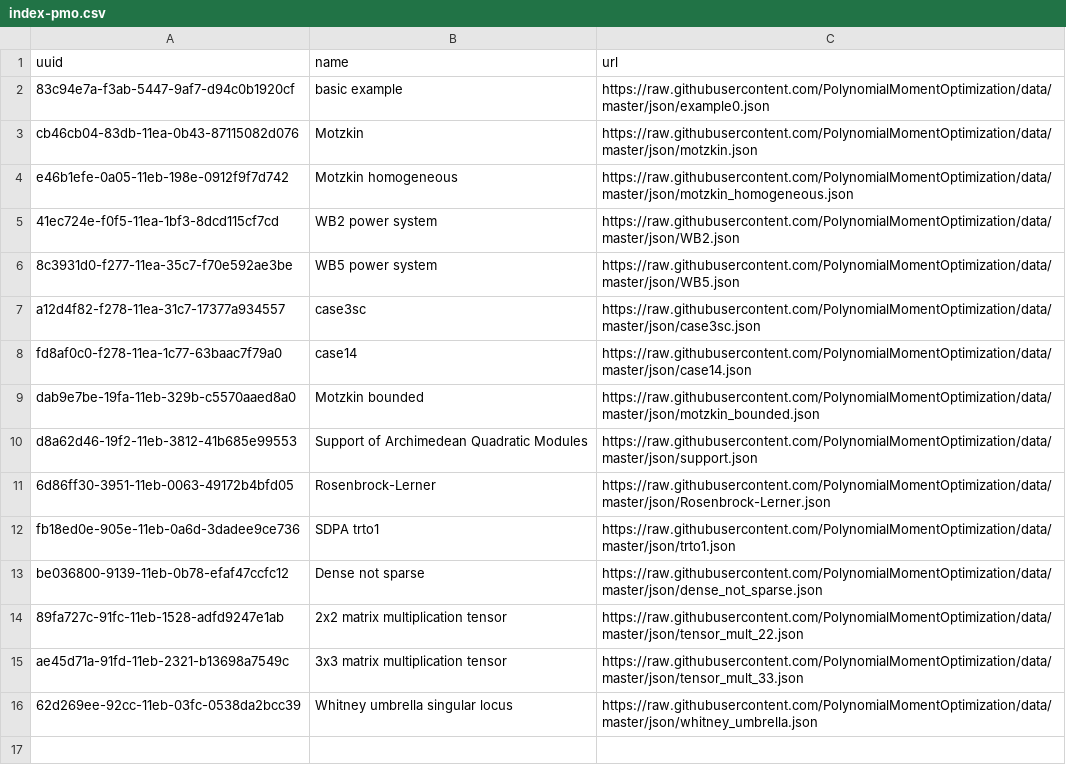
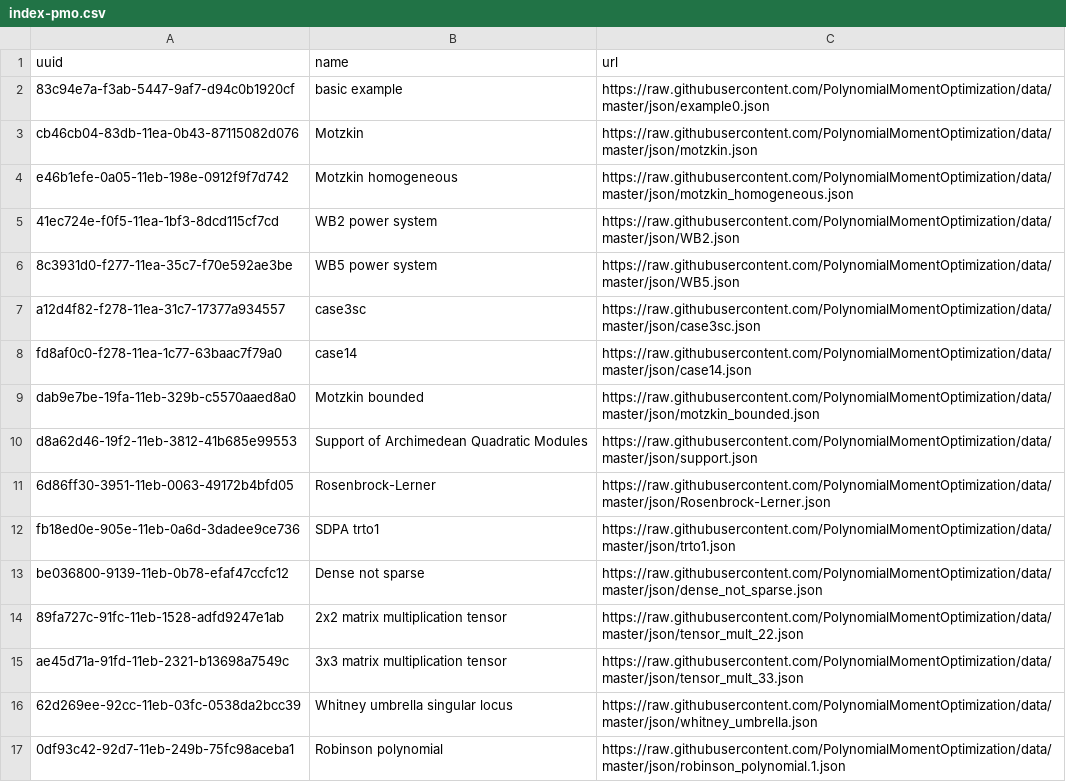
Before and after one commit to PolynomialMomentOptimization/data, a CSV file: registries/index-pmo.csv, drawn as a sheet.

Commit message:
add to index robinson_polynomial.1.json

```diff
--- a/registries/index-pmo.csv
+++ b/registries/index-pmo.csv
@@ -16 +16,2 @@ ae45d71a-91fd-11eb-2321-b13698a7549c,3x3 matrix multiplication tensor,https://ra
 62d269ee-92cc-11eb-03fc-0538da2bcc39,Whitney umbrella singular locus,https://raw.githubusercontent.com/PolynomialMomentOptimization/data/master/json/whitney_umbrella.json
+0df93c42-92d7-11eb-249b-75fc98aceba1,Robinson polynomial,https://raw.githubusercontent.com/PolynomialMomentOptimization/data/master/json/robinson_polynomial.1.json
```
